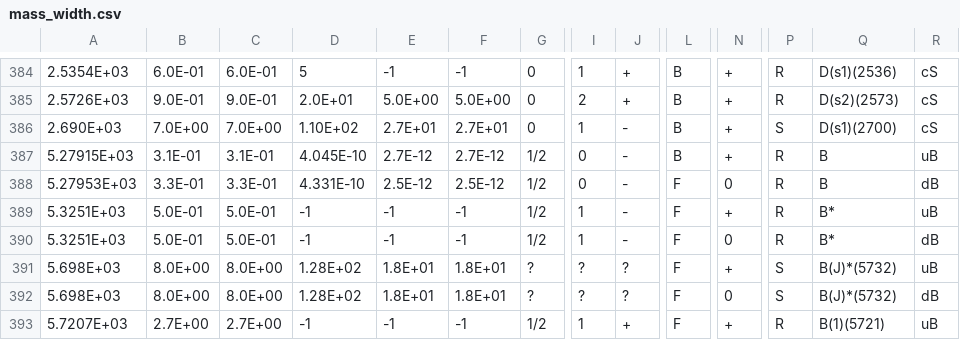
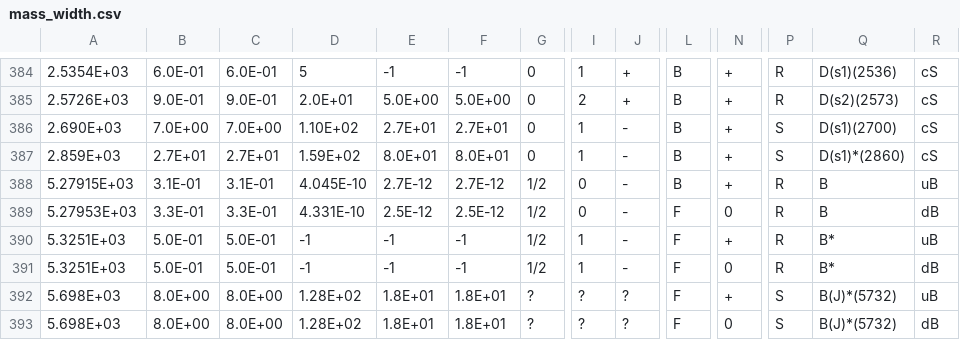
Before and after one commit to marianstahl/AmpGen, a CSV file: options/mass_width.csv, drawn as a sheet; only a part is shown, gaps mark what is left out; the shorter side is filled out with more unchanged rows; rows hold the shown columns only; the diff names each change by its address in the sheet, - before the commit and + after, or states it on an @@ line.

Commit message:
stash

```diff
--- a/options/mass_width.csv
+++ b/options/mass_width.csv
+row 387: 2.859E+03 | 2.7E+01 | 2.7E+01 | 1.59E+02 | 8.0E+01 | 8.0E+01 | 0 | 1 | - | B | + | S | D(s1)*(2860) | cS
```
